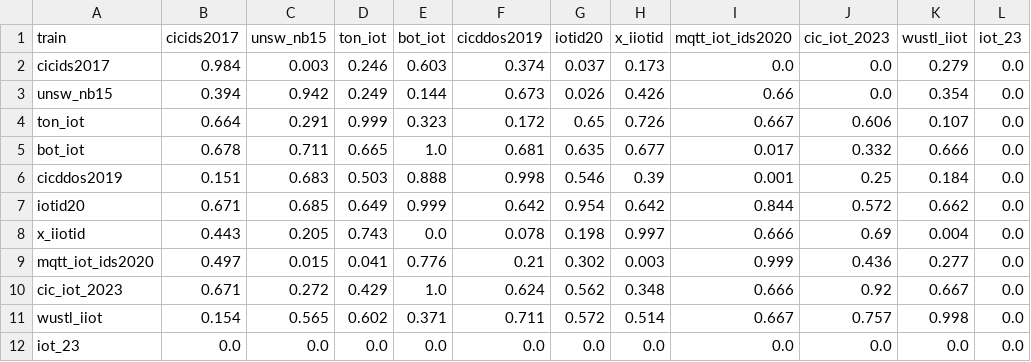
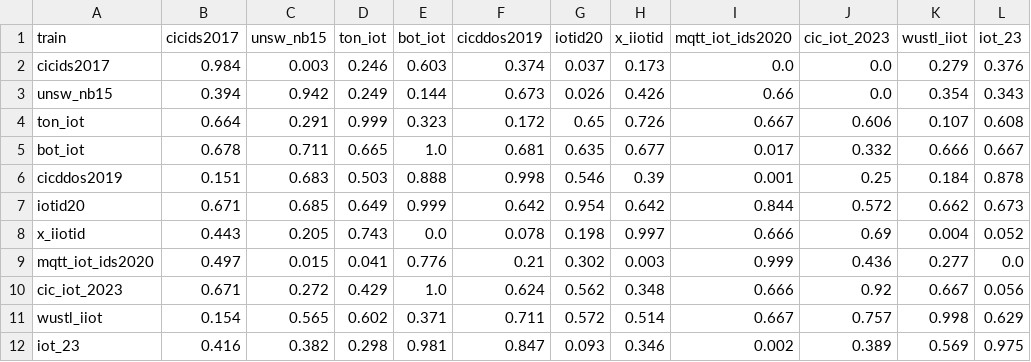
Before and after one commit to malharc373/IoT_IDS, a CSV file: demo/results/cross_dataset_matrix.csv, drawn as a sheet.

```diff
--- a/demo/results/cross_dataset_matrix.csv
+++ b/demo/results/cross_dataset_matrix.csv
@@ -1,12 +1,12 @@
 train,cicids2017,unsw_nb15,ton_iot,bot_iot,cicddos2019,iotid20,x_iiotid,mqtt_iot_ids2020,cic_iot_2023,wustl_iiot,iot_23
-cicids2017,0.984,0.003,0.246,0.603,0.374,0.037,0.173,0.0,0.0,0.279,0.0
-unsw_nb15,0.394,0.942,0.249,0.144,0.673,0.026,0.426,0.66,0.0,0.354,0.0
-ton_iot,0.664,0.291,0.999,0.323,0.172,0.65,0.726,0.667,0.606,0.107,0.0
-bot_iot,0.678,0.711,0.665,1.0,0.681,0.635,0.677,0.017,0.332,0.666,0.0
-cicddos2019,0.151,0.683,0.503,0.888,0.998,0.546,0.39,0.001,0.25,0.184,0.0
-iotid20,0.671,0.685,0.649,0.999,0.642,0.954,0.642,0.844,0.572,0.662,0.0
-x_iiotid,0.443,0.205,0.743,0.0,0.078,0.198,0.997,0.666,0.69,0.004,0.0
+cicids2017,0.984,0.003,0.246,0.603,0.374,0.037,0.173,0.0,0.0,0.279,0.376
+unsw_nb15,0.394,0.942,0.249,0.144,0.673,0.026,0.426,0.66,0.0,0.354,0.343
+ton_iot,0.664,0.291,0.999,0.323,0.172,0.65,0.726,0.667,0.606,0.107,0.608
+bot_iot,0.678,0.711,0.665,1.0,0.681,0.635,0.677,0.017,0.332,0.666,0.667
+cicddos2019,0.151,0.683,0.503,0.888,0.998,0.546,0.39,0.001,0.25,0.184,0.878
+iotid20,0.671,0.685,0.649,0.999,0.642,0.954,0.642,0.844,0.572,0.662,0.673
+x_iiotid,0.443,0.205,0.743,0.0,0.078,0.198,0.997,0.666,0.69,0.004,0.052
 mqtt_iot_ids2020,0.497,0.015,0.041,0.776,0.21,0.302,0.003,0.999,0.436,0.277,0.0
-cic_iot_2023,0.671,0.272,0.429,1.0,0.624,0.562,0.348,0.666,0.92,0.667,0.0
-wustl_iiot,0.154,0.565,0.602,0.371,0.711,0.572,0.514,0.667,0.757,0.998,0.0
-iot_23,0.0,0.0,0.0,0.0,0.0,0.0,0.0,0.0,0.0,0.0,0.0
+cic_iot_2023,0.671,0.272,0.429,1.0,0.624,0.562,0.348,0.666,0.92,0.667,0.056
+wustl_iiot,0.154,0.565,0.602,0.371,0.711,0.572,0.514,0.667,0.757,0.998,0.629
+iot_23,0.416,0.382,0.298,0.981,0.847,0.093,0.346,0.002,0.389,0.569,0.975
```
Also changed, not shown: demo/results/cross_dataset_auc_matrix.csv, demo/results/cross_dataset_heldout.csv, 15 other files.
